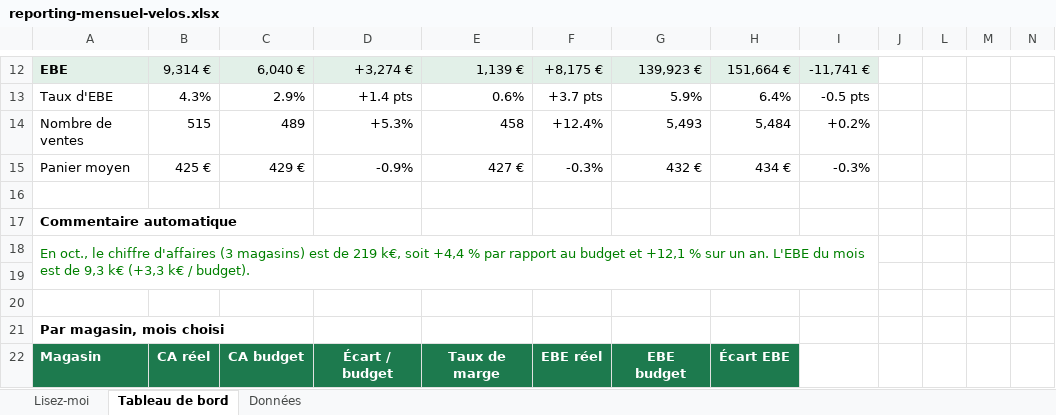
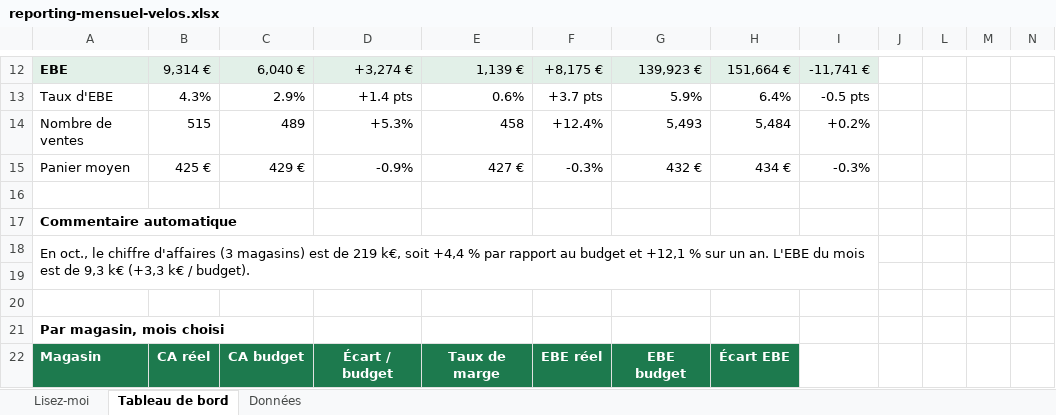
Before and after one commit to anaelrudy-crypto/anaelrudy-crypto.github.io, an Excel workbook: exemples/reporting-mensuel-velos.xlsx, sheet Tableau de bord, drawn as a sheet; only a part is shown, gaps mark what is left out; values as stored, in another font and other column widths than the file's, no borders; charts and pictures and conditional formats not drawn; the diff names each change by its address in the sheet, - before the commit and + after, or states it on an @@ line.

```diff
--- a/exemples/reporting-mensuel-velos.xlsx (sheet Tableau de bord)
+++ b/exemples/reporting-mensuel-velos.xlsx (sheet Tableau de bord)
-A18 text colour: #008000
+A18 text colour: black
```
Also changed, not shown: charts or pictures, exemples/business-plan-torrefaction.xlsx, exemples/tresorerie-12-mois-renovation.xlsx, 6 other files.
